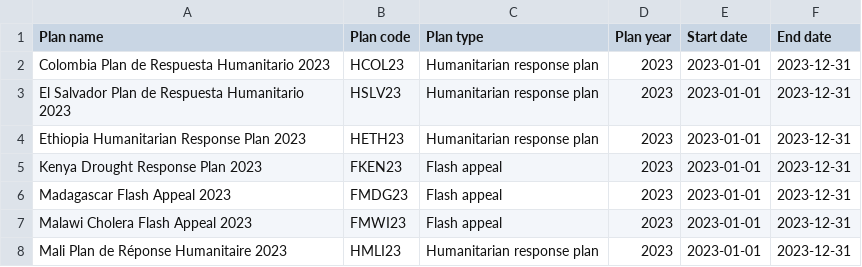
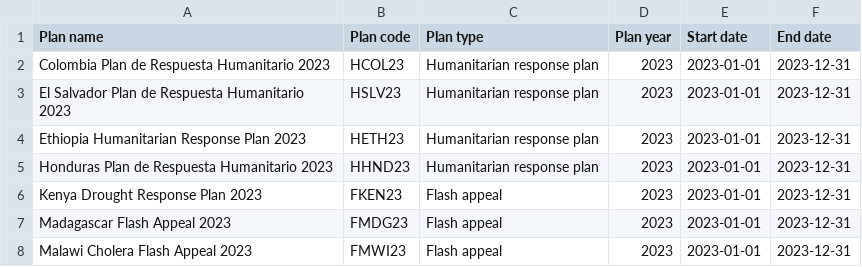
Before and after one commit to codeforIATI/humanitarian-plan-codelist, a CSV file: humanitarian-plan.csv, drawn as a sheet; only a part is shown; the shorter side is filled out with more unchanged rows; the diff names each change by its address in the sheet, - before the commit and + after, or states it on an @@ line.

Commit message:
deploy: c14f231d598fb0c8eb1b3fdf1c615fc210e8edf4

```diff
--- a/humanitarian-plan.csv
+++ b/humanitarian-plan.csv
+row 5: Honduras Plan de Respuesta Humanitario 2023 | HHND23 | Humanitarian response plan | 2023 | 2023-01-01 | 2023-12-31
```
